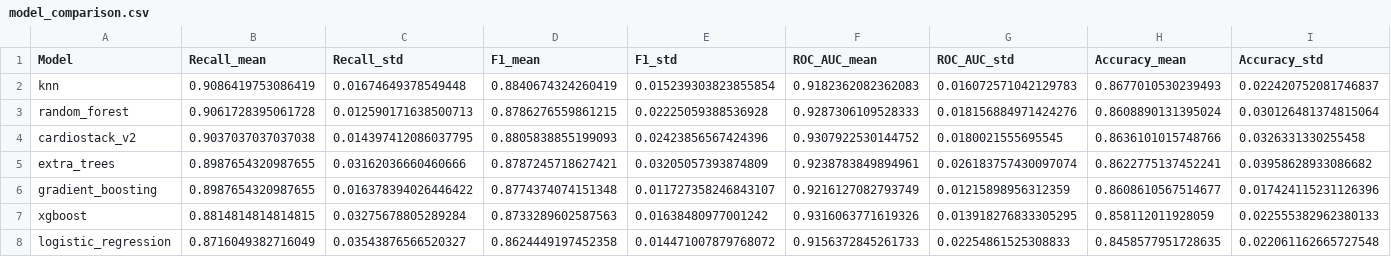
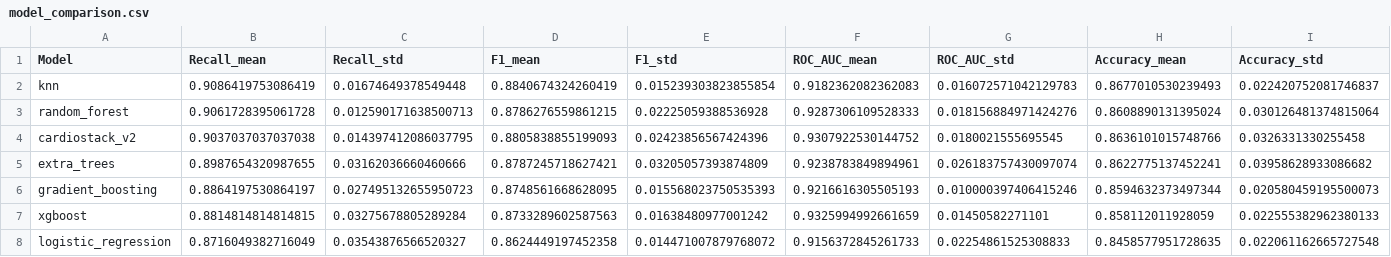
Before and after one commit to ArghaG0/cardio-model, a CSV file: results/tuned_flat_cv/model_comparison.csv, drawn as a sheet; only a part is shown; the diff covers the shown part only; the diff names each change by its address in the sheet, - before the commit and + after, or states it on an @@ line.

```diff
--- a/results/tuned_flat_cv/model_comparison.csv
+++ b/results/tuned_flat_cv/model_comparison.csv
-B6 (Recall_mean): 0.8987654320987655
+B6 (Recall_mean): 0.8864197530864197
-C6 (Recall_std): 0.016378394026446422
+C6 (Recall_std): 0.027495132655950723
-D6 (F1_mean): 0.8774374074151348
+D6 (F1_mean): 0.8748561668628095
-E6 (F1_std): 0.011727358246843107
+E6 (F1_std): 0.015568023750535393
-F6 (ROC_AUC_mean): 0.9216127082793749
+F6 (ROC_AUC_mean): 0.9216616305505193
-G6 (ROC_AUC_std): 0.01215898956312359
+G6 (ROC_AUC_std): 0.010000397406415246
-H6 (Accuracy_mean): 0.8608610567514677
+H6 (Accuracy_mean): 0.8594632373497344
-I6 (Accuracy_std): 0.017424115231126396
+I6 (Accuracy_std): 0.020580459195500073
-F7 (ROC_AUC_mean): 0.9316063771619326
+F7 (ROC_AUC_mean): 0.9325994992661659
-G7 (ROC_AUC_std): 0.013918276833305295
+G7 (ROC_AUC_std): 0.01450582271101
```
Also changed, not shown: 2 edited cells elsewhere in this file, 6 other files.
